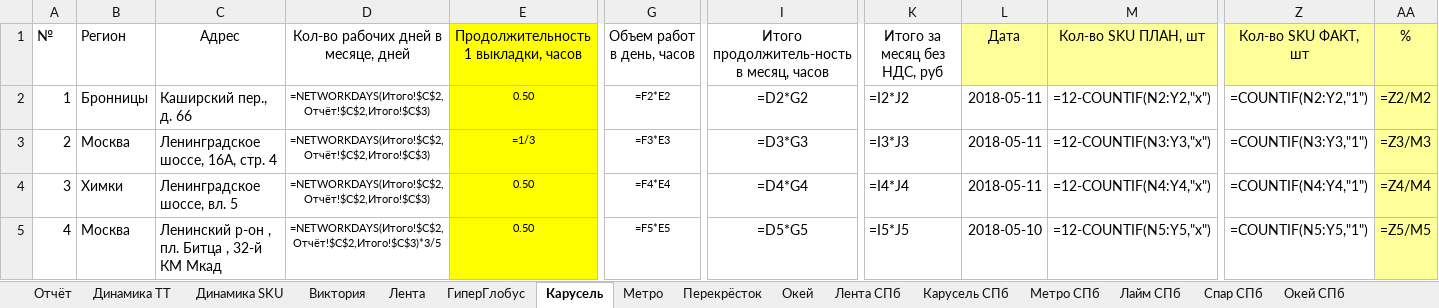
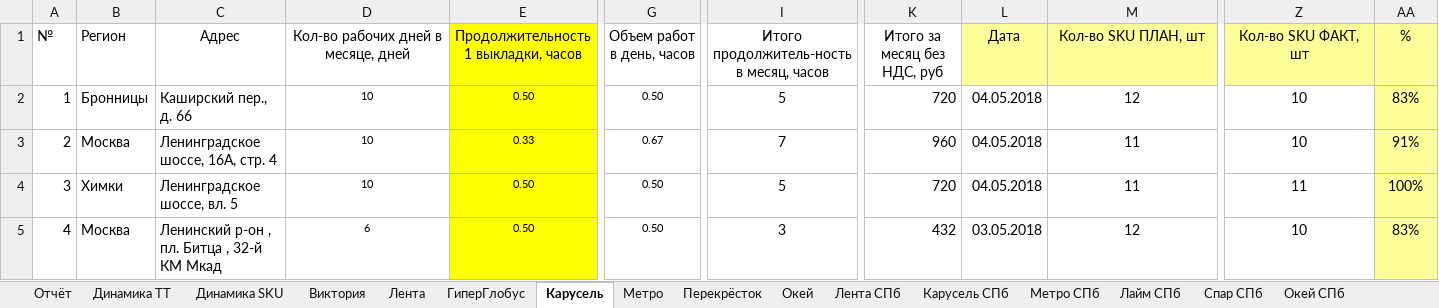
Before and after one commit to gogabugay/auto_zott, an Excel workbook: test.xlsx, sheet Карусель, drawn as a sheet; only a part is shown, gaps mark what is left out; values as stored, in another font and other column widths than the file's, no borders; formulas without a stored value are shown as written; conditional formats not drawn; the diff covers the shown part only; the diff names each change by its address in the sheet, - before the commit and + after, or states it on an @@ line.

```diff
--- a/test.xlsx (sheet Карусель)
+++ b/test.xlsx (sheet Карусель)
-D2:D4: =NETWORKDAYS(Итого!$C$2,Отчёт!$C$2,Итого!$C$3)
+D2:D4: 10
-G2 (Объем работ в день, часов): =F2*E2
+G2 (Объем работ в день, часов): 0.50
-I2: =D2*G2
+I2: 5
-K2 (Итого за месяц без НДС, руб): =I2*J2
+K2 (Итого за месяц без НДС, руб): 720
-L2:L4 (Дата): 2018-05-11
+L2:L4 (Дата): 04.05.2018
-M2 (Кол-во SKU ПЛАН, шт): =12-COUNTIF(N2:Y2,"х")
+M2 (Кол-во SKU ПЛАН, шт): 12
-Z2 (Кол-во SKU ФАКТ, шт): =COUNTIF(N2:Y2,"1")
+Z2 (Кол-во SKU ФАКТ, шт): 10
-AA2 (%): =Z2/M2
+AA2 (%): 83%
-E3: =1/3
+E3: 0.33
-G3 (Объем работ в день, часов): =F3*E3
+G3 (Объем работ в день, часов): 0.67
-I3: =D3*G3
+I3: 7
-K3 (Итого за месяц без НДС, руб): =I3*J3
+K3 (Итого за месяц без НДС, руб): 960
-M3 (Кол-во SKU ПЛАН, шт): =12-COUNTIF(N3:Y3,"х")
+M3 (Кол-во SKU ПЛАН, шт): 11
-Z3 (Кол-во SKU ФАКТ, шт): =COUNTIF(N3:Y3,"1")
+Z3 (Кол-во SKU ФАКТ, шт): 10
-AA3 (%): =Z3/M3
+AA3 (%): 91%
-G4 (Объем работ в день, часов): =F4*E4
+G4 (Объем работ в день, часов): 0.50
-I4: =D4*G4
+I4: 5
-K4 (Итого за месяц без НДС, руб): =I4*J4
+K4 (Итого за месяц без НДС, руб): 720
-M4 (Кол-во SKU ПЛАН, шт): =12-COUNTIF(N4:Y4,"х")
+M4 (Кол-во SKU ПЛАН, шт): 11
-Z4 (Кол-во SKU ФАКТ, шт): =COUNTIF(N4:Y4,"1")
+Z4 (Кол-во SKU ФАКТ, шт): 11
-AA4 (%): =Z4/M4
+AA4 (%): 100%
-D5: =NETWORKDAYS(Итого!$C$2,Отчёт!$C$2,Итого!$C$3)*3/5
+D5: 6
-G5 (Объем работ в день, часов): =F5*E5
+G5 (Объем работ в день, часов): 0.50
-I5: =D5*G5
+I5: 3
-K5 (Итого за месяц без НДС, руб): =I5*J5
+K5 (Итого за месяц без НДС, руб): 432
-L5 (Дата): 2018-05-10
+L5 (Дата): 03.05.2018
-M5 (Кол-во SKU ПЛАН, шт): =12-COUNTIF(N5:Y5,"х")
+M5 (Кол-во SKU ПЛАН, шт): 12
-Z5 (Кол-во SKU ФАКТ, шт): =COUNTIF(N5:Y5,"1")
+Z5 (Кол-во SKU ФАКТ, шт): 10
-AA5 (%): =Z5/M5
+AA5 (%): 83%
```
Also changed, not shown: 145 edited cells elsewhere in this sheet, sheet Перекрёсток, sheet Лента СПб, sheet Отчёт, sheet Виктория, sheet Лента Регион, sheet Окей СПб, 11 more sheets, 10 other files.
